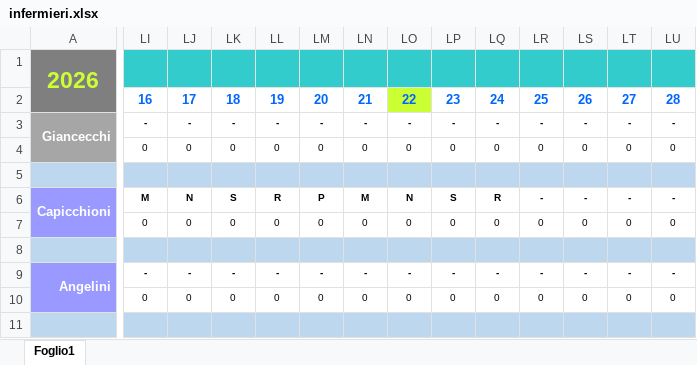
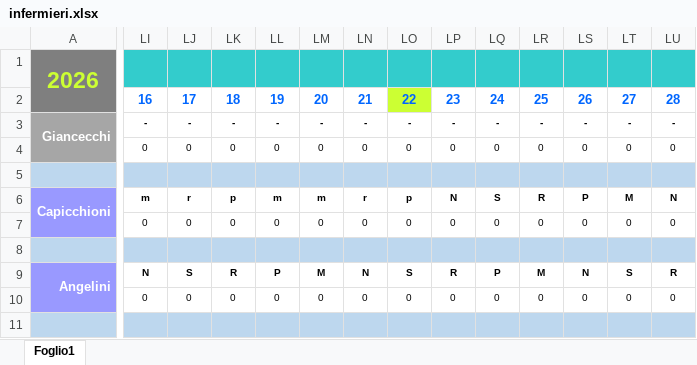
Before and after one commit to centrale118rsm-code/Turni-Infermieri-2026, an Excel workbook: infermieri.xlsx, sheet Foglio1, drawn as a sheet; only a part is shown, gaps mark what is left out; values as stored, in another font and other column widths than the file's, no borders; conditional formats not drawn; the diff covers the shown part only; the diff names each change by its address in the sheet, - before the commit and + after, or states it on an @@ line.

Commit message:
Add files via upload

```diff
--- a/infermieri.xlsx (sheet Foglio1)
+++ b/infermieri.xlsx (sheet Foglio1)
-LI6: M
+LI6: m
-LJ6: N
+LJ6: r
-LK6: S
+LK6: p
-LL6: R
+LL6: m
-LM6: P
+LM6: m
-LN6: M
+LN6: r
-LO6: N
+LO6: p
-LP6: S
+LP6: N
-LQ6: R
+LQ6: S
-LR6: -
+LR6: R
-LS6: -
+LS6: P
-LT6: -
+LT6: M
-LU6: -
+LU6: N
-LI9: -
+LI9: N
-LJ9: -
+LJ9: S
-LK9: -
+LK9: R
-LL9: -
+LL9: P
-LM9: -
+LM9: M
-LN9: -
+LN9: N
-LO9: -
+LO9: S
-LP9: -
+LP9: R
-LQ9: -
+LQ9: P
-LR9: -
+LR9: M
-LS9: -
+LS9: N
-LT9: -
+LT9: S
-LU9: -
+LU9: R
```
Also changed, not shown: 1096 edited cells elsewhere in this sheet.
